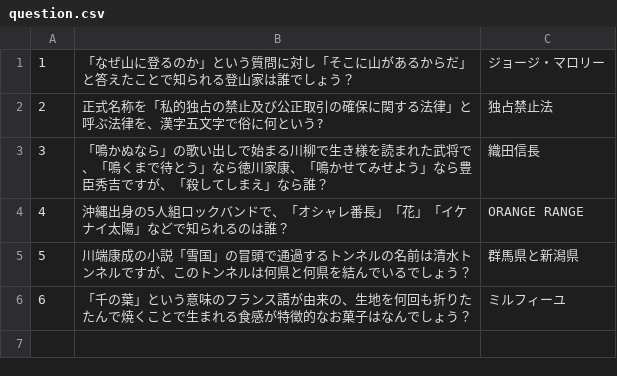
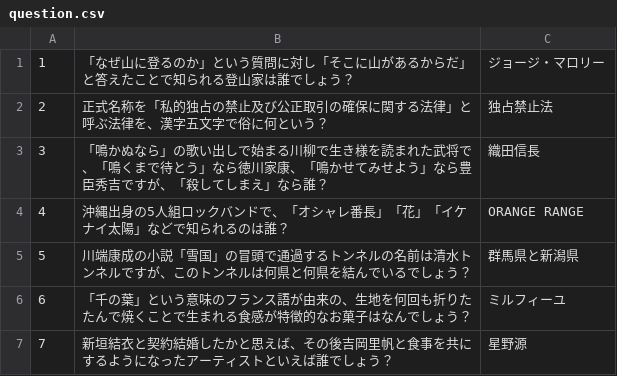
Before and after one commit to M-yuhki/quiz, a CSV file: question.csv, drawn as a sheet.

```diff
--- a/question.csv
+++ b/question.csv
@@ -1,3 +1,3 @@
 1,「なぜ山に登るのか」という質問に対し「そこに山があるからだ」と答えたことで知られる登山家は誰でしょう？, ジョージ・マロリー
-2,正式名称を「私的独占の禁止及び公正取引の確保に関する法律」と呼ぶ法律を、漢字五文字で俗に何という?,独占禁止法
+2,正式名称を「私的独占の禁止及び公正取引の確保に関する法律」と呼ぶ法律を、漢字五文字で俗に何という？,独占禁止法
 3,「鳴かぬなら」の歌い出しで始まる川柳で生き様を読まれた武将で、「鳴くまで待とう」なら徳川家康、「鳴かせてみせよう」なら豊臣秀吉ですが、「殺してしまえ」なら誰？,織田信長
@@ -6 +6,2 @@
 6,「千の葉」という意味のフランス語が由来の、生地を何回も折りたたんで焼くことで生まれる食感が特徴的なお菓子はなんでしょう？,ミルフィーユ
+7,新垣結衣と契約結婚したかと思えば、その後吉岡里帆と食事を共にするようになったアーティストといえば誰でしょう？,星野源
```
Also changed, not shown: 1 other file.
